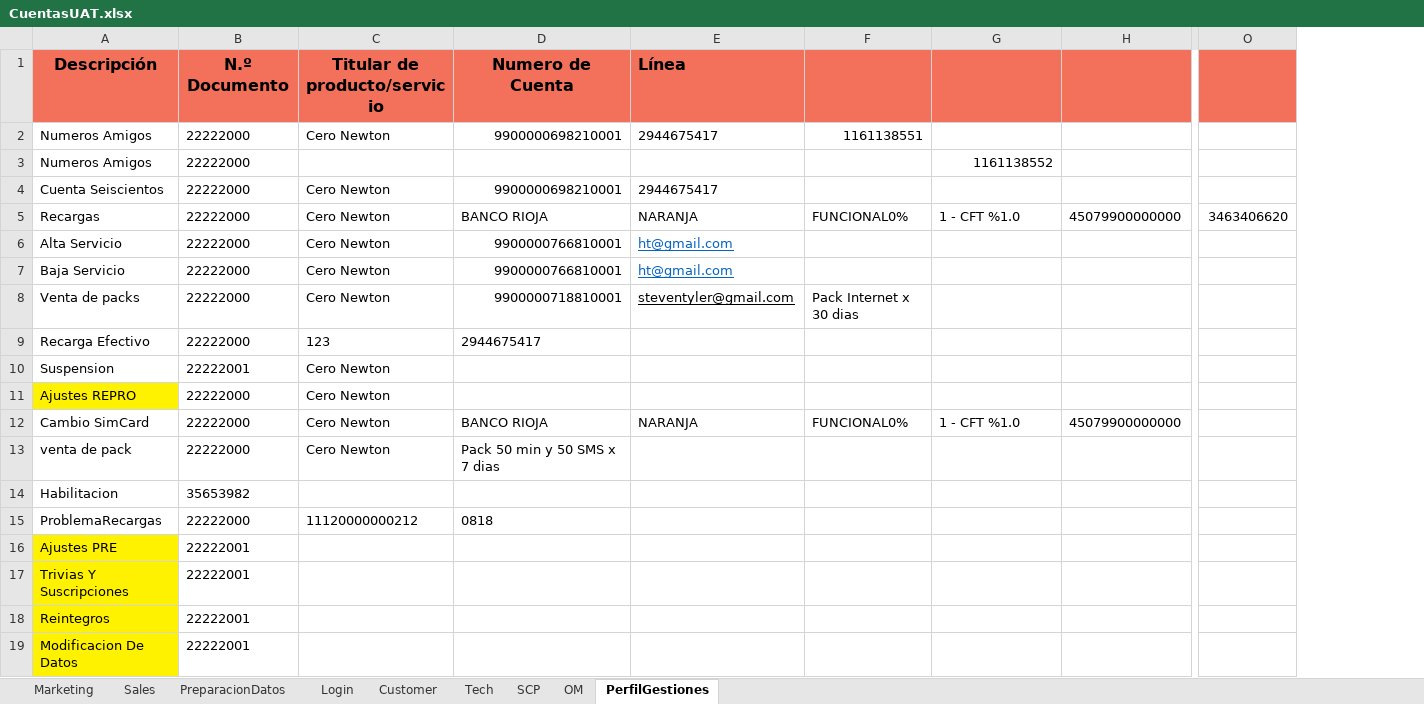
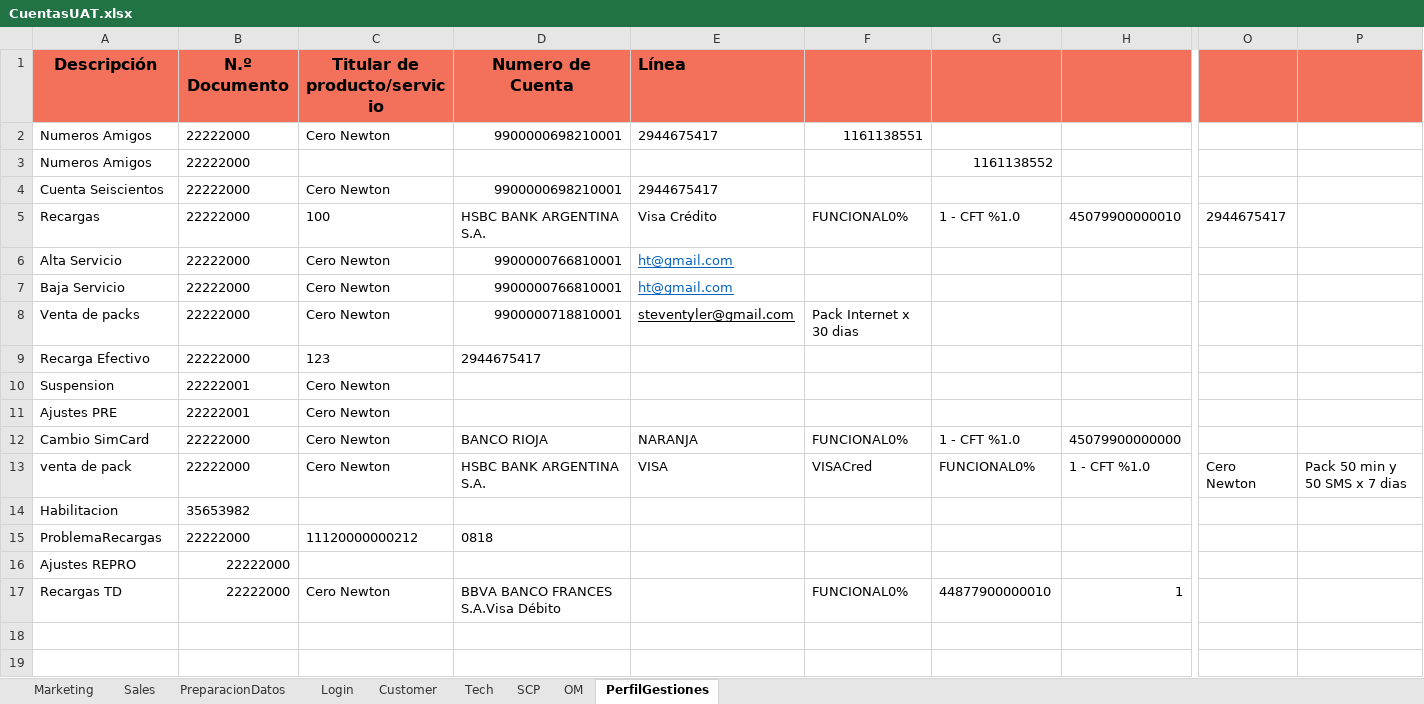
Before and after one commit to FlorangelRC/TelecomProyectoFAN, an Excel workbook: CuentasUAT.xlsx, sheet PerfilGestiones, drawn as a sheet; only a part is shown, gaps mark what is left out; values as stored, in another font and other column widths than the file's, no borders; removed rows and columns are numbered as before the commit, all else as after; rows hold the shown columns only; the diff names each change by its address in the sheet, - before the commit and + after, or states it on an @@ line.

```diff
--- a/CuentasUAT.xlsx (sheet PerfilGestiones)
+++ b/CuentasUAT.xlsx (sheet PerfilGestiones)
-column O, row 5: 3463406620
+column O, row 5: 2944675417
+column P, empty
-C5 (Titular de producto/servicio): Cero Newton
+C5 (Titular de producto/servicio): 100
-D5 (Numero de Cuenta): BANCO RIOJA
+D5 (Numero de Cuenta): HSBC BANK ARGENTINA S.A.
-E5 (Línea): NARANJA
+E5 (Línea): Visa Crédito
-H5: 45079900000000
+H5: 45079900000010
-A11 (Descripción): Ajustes REPRO
+A11 (Descripción): Ajustes PRE
-A11 fill: #FFF200
+A11 fill: none
-B11 (N.º Documento): 22222000
+B11 (N.º Documento): 22222001
-row 13: venta de pack | 22222000 | Cero Newton | Pack 50 min y 50 SMS x 7 dias
+row 13: venta de pack | 22222000 | Cero Newton | HSBC BANK ARGENTINA S.A. | VISA | VISACred | FUNCIONAL0% | 1 - CFT %1.0 | Cero Newton | Pack 50 min y 50 SMS x 7 dias
-row 16: Ajustes PRE | 22222001
-row 17: Trivias Y Suscripciones | 22222001
-row 18: Reintegros | 22222001
-row 19: Modificacion De Datos | 22222001
+row 16: Ajustes REPRO | 22222000
+row 17: Recargas TD | 22222000 | Cero Newton | BBVA BANCO FRANCES S.A.Visa Débito |  | FUNCIONAL0% | 44877900000010 | 1
```
Also changed, not shown: sheet PreparacionDatos, 2 other files.
